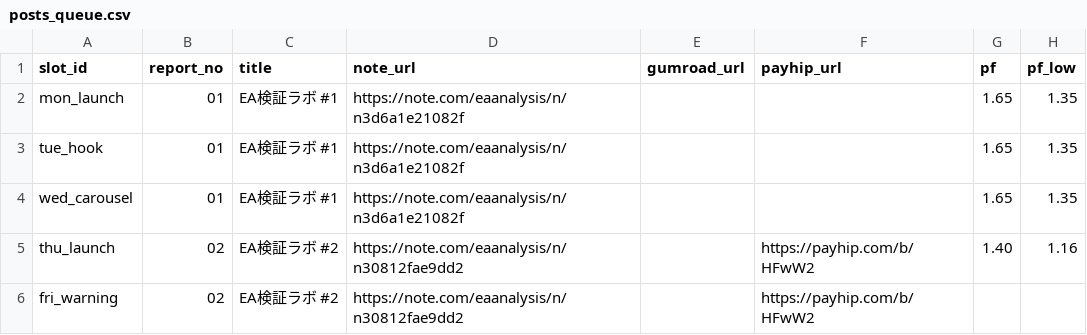
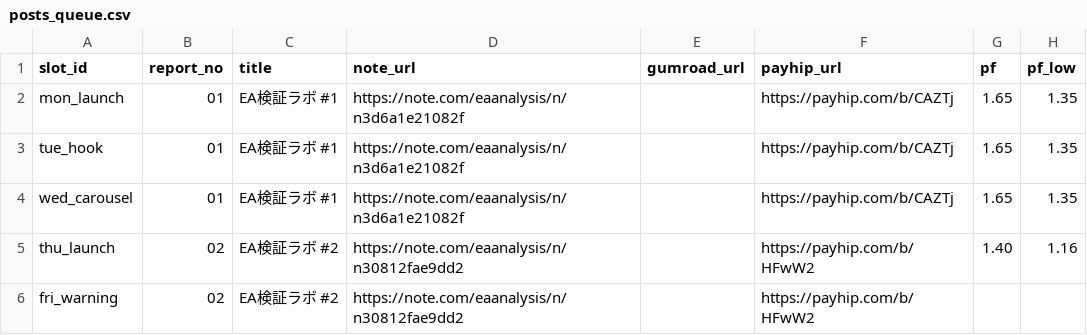
Before and after one commit to mi59jis/ea-verification-sns, a CSV file: sns-automation/config/posts_queue.csv, drawn as a sheet; only a part is shown; the diff names each change by its address in the sheet, - before the commit and + after, or states it on an @@ line.

Commit message:
Add Payhip URLs to posts_queue.csv

```diff
--- a/sns-automation/config/posts_queue.csv
+++ b/sns-automation/config/posts_queue.csv
-F2:F4 (payhip_url): (empty)
+F2:F4 (payhip_url): https://payhip.com/b/CAZTj
```
